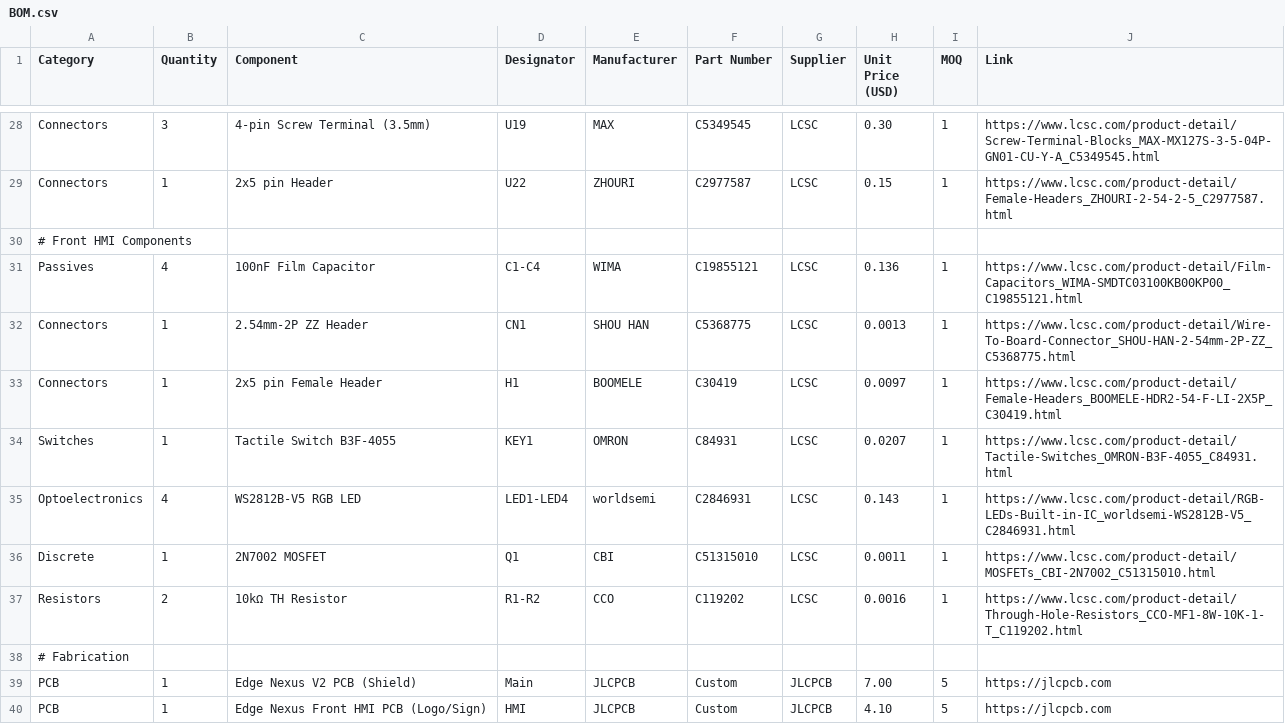
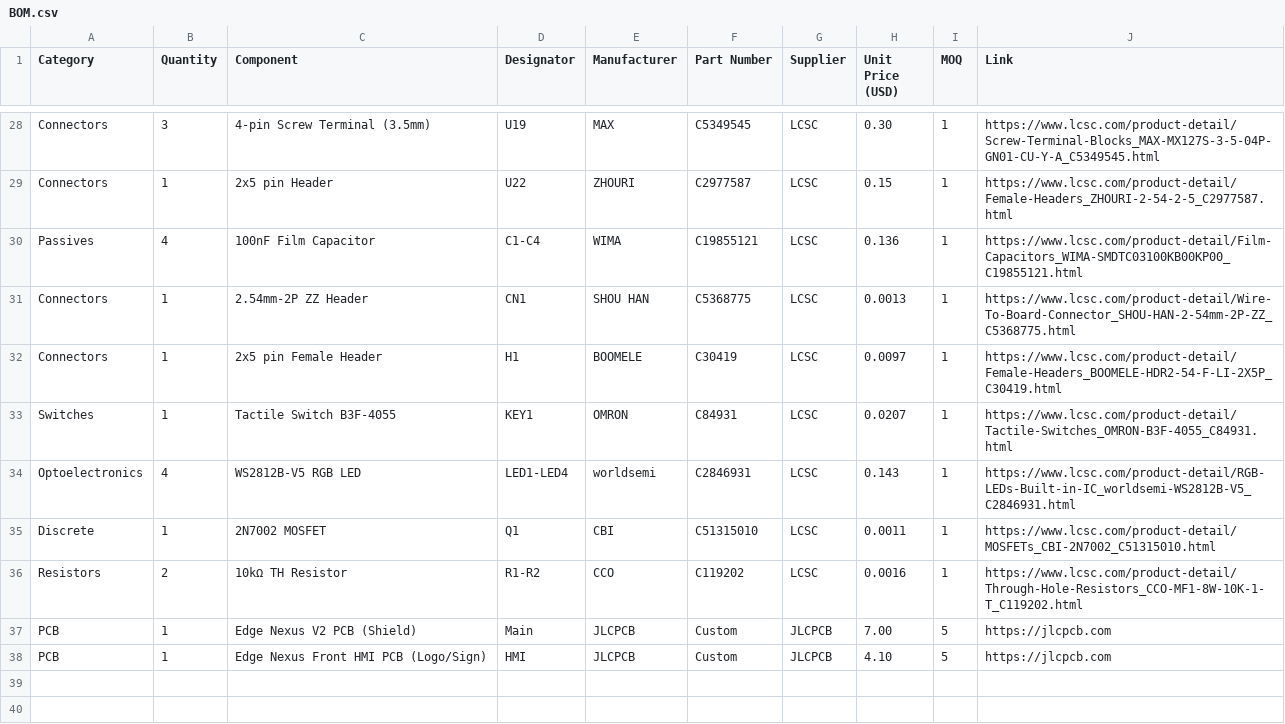
Before and after one commit to EngThi/Edge-Nexus, a CSV file: BOM.csv, drawn as a sheet; only a part is shown, gaps mark what is left out; the diff names each change by its address in the sheet, - before the commit and + after, or states it on an @@ line.

Commit message:
fix: remove comment lines from BOM.csv so GitHub renders it correctly

```diff
--- a/BOM.csv
+++ b/BOM.csv
-row 30: # Front HMI Components
-row 38: # Fabrication
```
